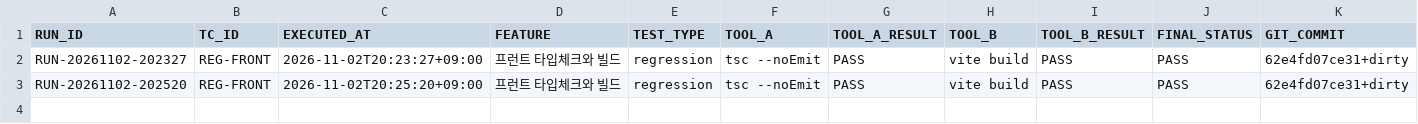
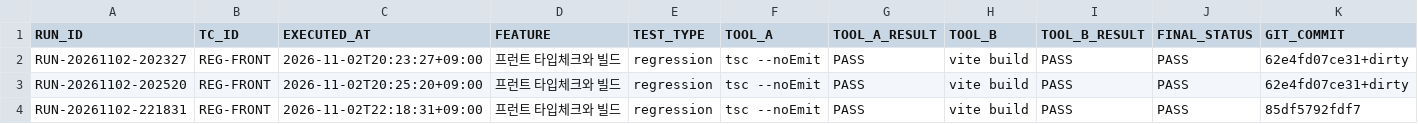
Before and after one commit to siren8289/mIdo_v2, a TSV file: qa/reports/regression/2026-11-02/results.tsv, drawn as a sheet; only a part is shown; rows hold the shown columns only; the diff names each change by its address in the sheet, - before the commit and + after, or states it on an @@ line.

```diff
--- a/qa/reports/regression/2026-11-02/results.tsv
+++ b/qa/reports/regression/2026-11-02/results.tsv
+row 4: RUN-20261102-221831 | REG-FRONT | 2026-11-02T22:18:31+09:00 | 프런트 타입체크와 빌드 | regression | tsc --noEmit | PASS | vite build | PASS | PASS | 85df5792fdf7
```
Also changed, not shown: qa/reports/api/2026-11-02/results.tsv, qa/reports/security/2026-11-02/results.tsv, 13 other files.
